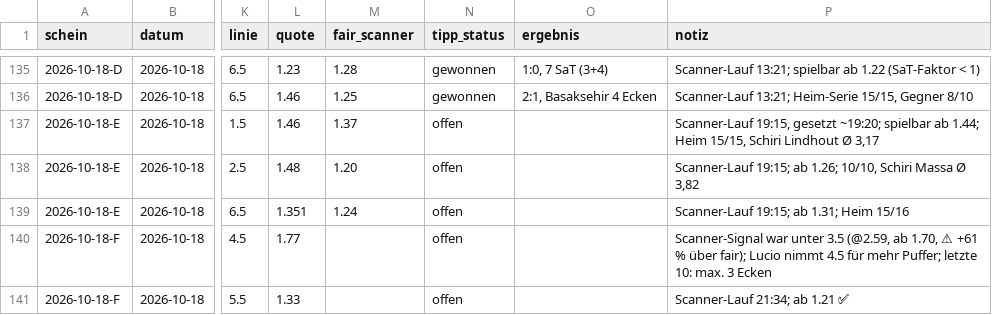
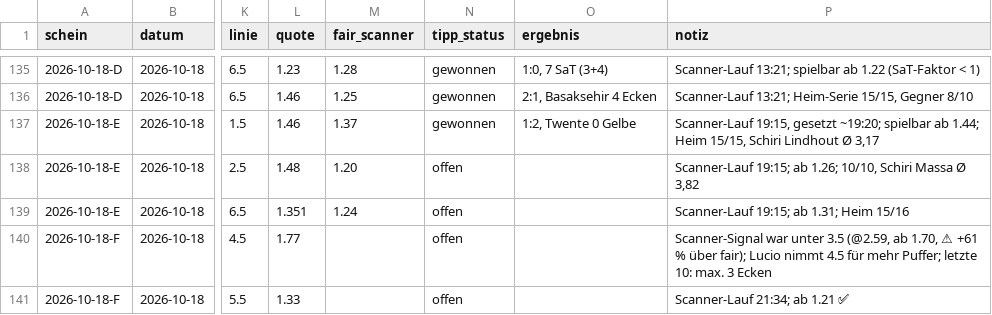
Before and after one commit to peatxxxx-star/trend-scanner, a CSV file: wetten.csv, drawn as a sheet; only a part is shown, gaps mark what is left out; the diff names each change by its address in the sheet, - before the commit and + after, or states it on an @@ line.

```diff
--- a/wetten.csv
+++ b/wetten.csv
-N137 (tipp_status): offen
+N137 (tipp_status): gewonnen
-O137 (ergebnis): (empty)
+O137 (ergebnis): 1:2, Twente 0 Gelbe
```
